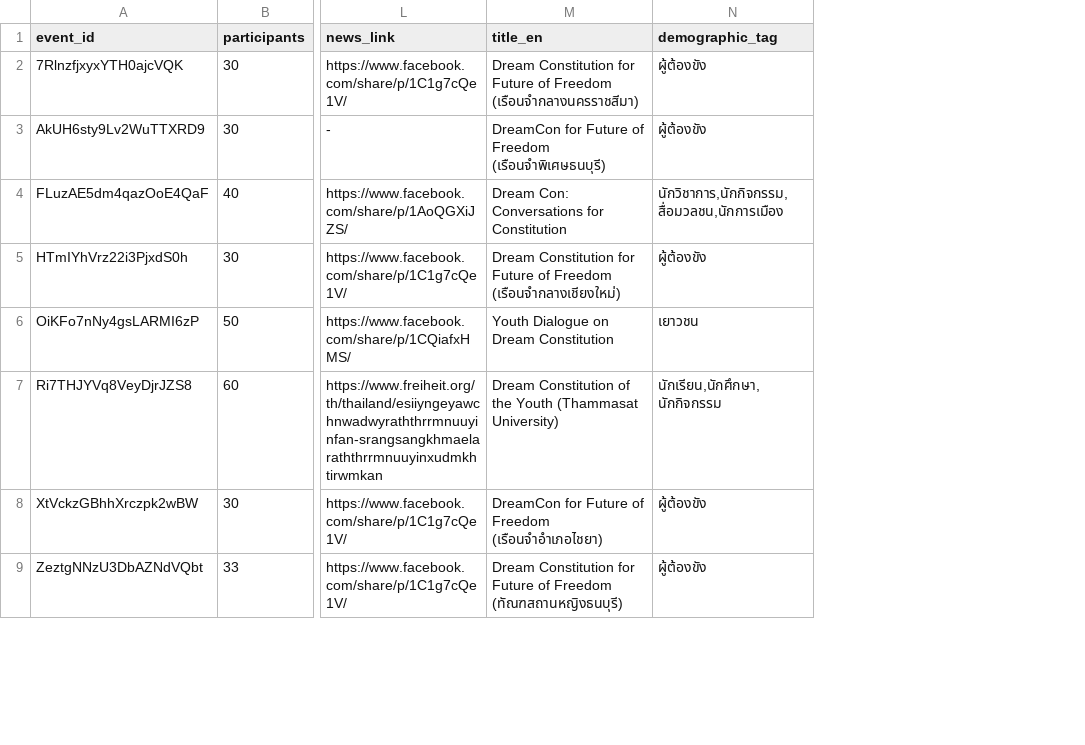
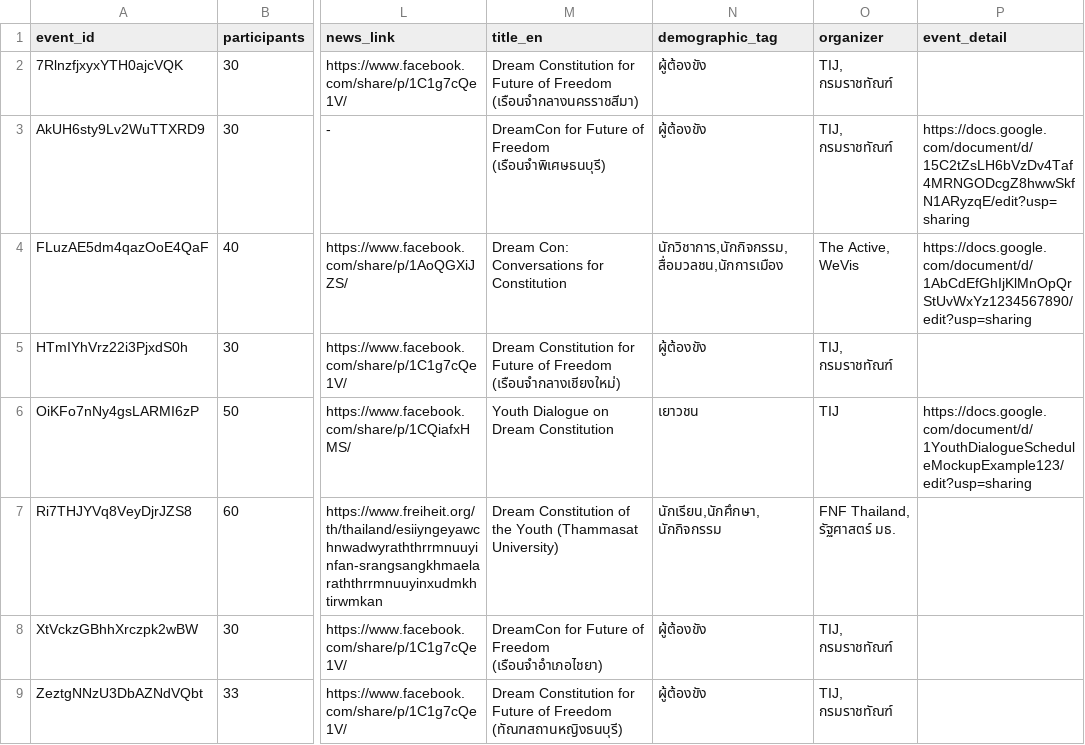
Before and after one commit to NamsaiJug/dreamcontest-2, a CSV file: data/events.csv, drawn as a sheet; only a part is shown, gaps mark what is left out; the diff names each change by its address in the sheet, - before the commit and + after, or states it on an @@ line.

Commit message:
Add files via upload

```diff
--- a/data/events.csv
+++ b/data/events.csv
+column O (organizer), rows 2-9: TIJ, กรมราชทัณฑ์ | TIJ, กรมราชทัณฑ์ | The Active, WeVis | TIJ, กรมราชทัณฑ์ | TIJ | FNF Thailand, รัฐศาสตร์ มธ. | TIJ, กรมราชทัณฑ์ | TIJ, กรมราชทัณฑ์
+column P (event_detail), rows 3-6: https://docs.google.com/document/d/15C2tZsLH6bVzDv4Taf4MRNGODcgZ8hwwSkfN1ARyzqE/edit?usp=sharing | https://docs.google.com/document/d/1AbCdEfGhIjKlMnOpQrStUvWxYz1234567890/edit?usp=sharing |  | https://docs.google.com/document/d/1YouthDialogueScheduleMockupExample123/edit?usp=sharing
```
